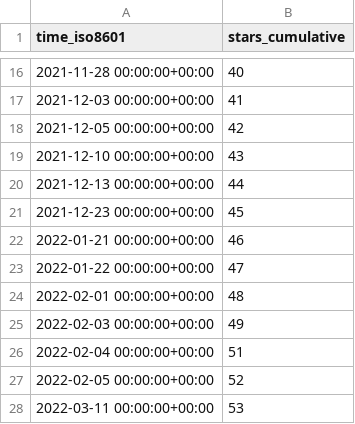
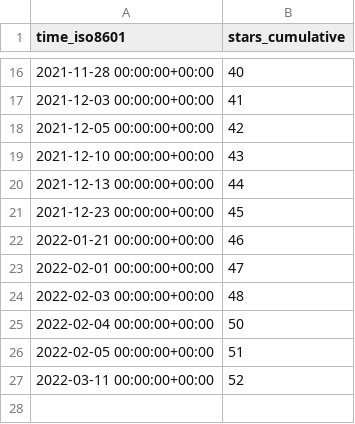
Before and after one commit to ethyca/fides-stats, a CSV file: ethyca/fideslang/ghrs-data/stargazers.csv, drawn as a sheet; only a part is shown, gaps mark what is left out.

```diff
--- a/ethyca/fideslang/ghrs-data/stargazers.csv
+++ b/ethyca/fideslang/ghrs-data/stargazers.csv
@@ -22,7 +22,6 @@ time_iso8601,stars_cumulative
 2022-01-21 00:00:00+00:00,46
-2022-01-22 00:00:00+00:00,47
-2022-02-01 00:00:00+00:00,48
-2022-02-03 00:00:00+00:00,49
-2022-02-04 00:00:00+00:00,51
-2022-02-05 00:00:00+00:00,52
-2022-03-11 00:00:00+00:00,53
+2022-02-01 00:00:00+00:00,47
+2022-02-03 00:00:00+00:00,48
+2022-02-04 00:00:00+00:00,50
+2022-02-05 00:00:00+00:00,51
+2022-03-11 00:00:00+00:00,52
```
